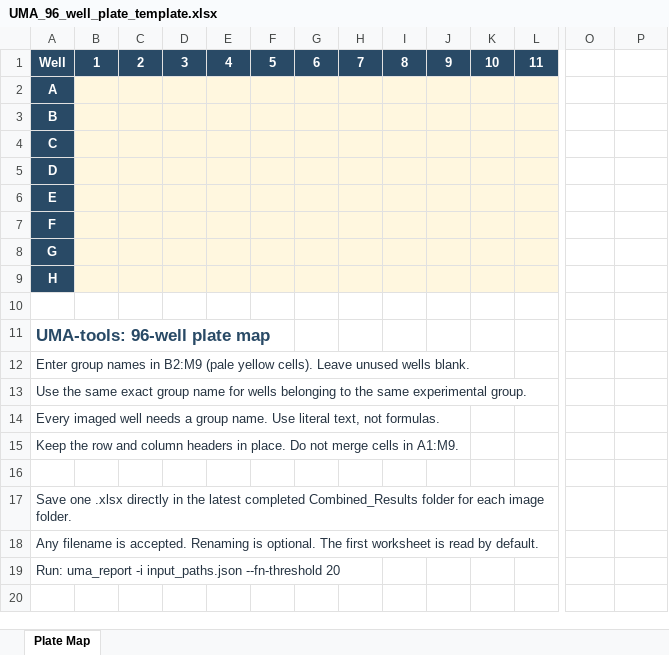
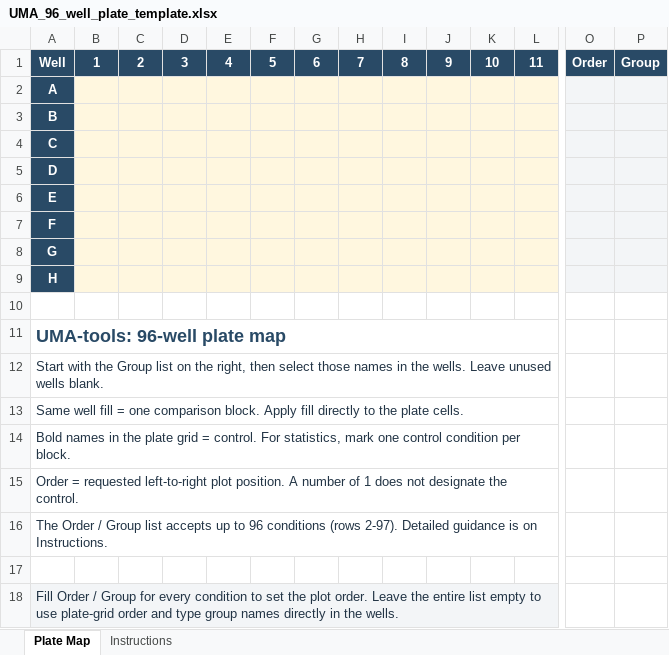
Before and after one commit to alexdolskii/UMA-tools, an Excel workbook: UMA_96_well_plate_template.xlsx, sheet Plate Map, drawn as a sheet; only a part is shown, gaps mark what is left out; values as stored, in another font and other column widths than the file's, no borders; conditional formats not drawn; removed rows and columns are numbered as before the commit, all else as after; rows hold the shown columns only; the diff names each change by its address in the sheet, - before the commit and + after, or states it on an @@ line.

Commit message:
Support explicit plate condition order across UMA reports
Read optional Order/Group columns through one shared validator. Apply the full
plate order before styling and exclusions, keep empty condition slots, and
preserve control roles and block-local scientific comparisons.

Export Group_Order provenance in all three reports and replace the blank UMA
plate template with dropdowns, validation, and command-specific instructions.

Add regression tests for legacy layouts, invalid order tables, empty conditions,
control-last plots, exact statistics invariance, and workbook/CLI exports.

Validation: 97 core report tests passed; 98 functional tests passed and 5 native
Fiji integration tests skipped. Both wheels built and dependency check passed.

```diff
--- a/UMA_96_well_plate_template.xlsx (sheet Plate Map)
+++ b/UMA_96_well_plate_template.xlsx (sheet Plate Map)
+sheet tab: Instructions
-O1: (empty)
+O1: Order
-O1:P1 fill: none
+O1:P1 fill: #294A66
-P1: (empty)
+P1: Group
-O2:P9 fill: none
+O2:P9 fill: #F3F5F7
@@ A11 text size: larger @@
+A11:M11 merged
-A12: Enter group names in B2:M9 (pale yellow cells). Leave unused…
+A12: Start with the Group list on the right, then select those names in the wells. Leave unused…
+A12:M12 merged
-A13: Use the same exact group name for wells belonging to the same experimental group.
+A13: Same well fill = one comparison block. Apply fill directly to the plate cells.
+A13:M13 merged
-A14: Every imaged well needs a group name. Use literal text, not formulas.
+A14: Bold names in the plate grid = control. For statistics, mark one control condition per block.
+A14:M14 merged
-A15: Keep the row and column headers in place. Do not merge cells in A1:M9.
+A15: Order = requested left-to-right plot position. A number of 1 does not designate the control.
+A15:M15 merged
+row 16: The Order / Group list accepts up to 96 conditions (rows 2-97). Detailed guidance is on Instructions.
-A18: Save one .xlsx directly in the latest completed Combined_Results folder for each image folder.
+A18: Fill Order / Group for every condition to set the plot order. Leave the entire list empty to use plate-grid order and type group names directly in the wells.
-A18 fill: none
+A18 fill: #F3F5F7
+A18:M18 merged
-row 18: Any filename is accepted. Renaming is optional. The first worksheet is read by default.
-row 19: Run: uma_report -i input_paths.json --fn-threshold 20
```
Also changed, not shown: 23 other files.
